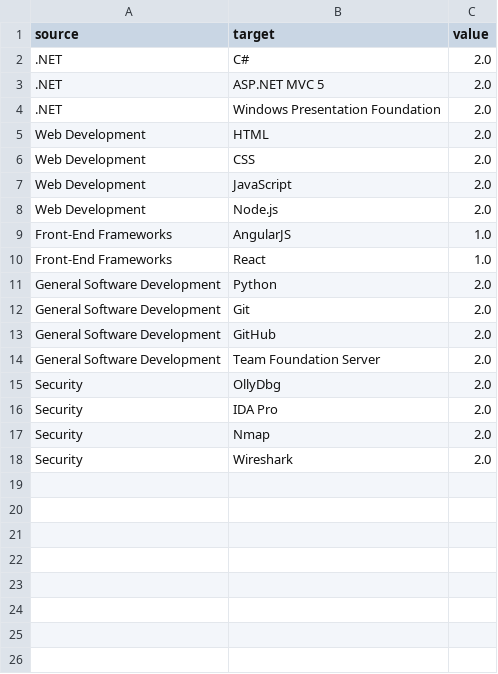
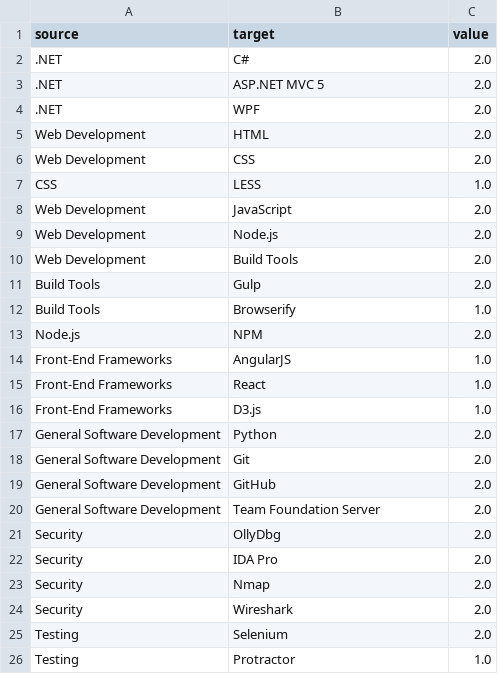
Before and after one commit to Jac21/Jac21.github.io, a CSV file: scripts/mySkills.csv, drawn as a sheet.

```diff
--- a/scripts/mySkills.csv
+++ b/scripts/mySkills.csv
@@ -3,9 +3,15 @@ source,target,value
 .NET,ASP.NET MVC 5,2.0
-.NET,Windows Presentation Foundation,2.0
+.NET,WPF,2.0
 Web Development,HTML,2.0
 Web Development,CSS,2.0
+CSS,LESS,1.0
 Web Development,JavaScript,2.0
 Web Development,Node.js,2.0
+Web Development,Build Tools,2.0
+Build Tools,Gulp,2.0
+Build Tools,Browserify,1.0
+Node.js,NPM,2.0
 Front-End Frameworks,AngularJS,1.0
 Front-End Frameworks,React,1.0
+Front-End Frameworks,D3.js,1.0
 General Software Development,Python,2.0
@@ -18 +24,3 @@ Security,Nmap,2.0
 Security,Wireshark,2.0
+Testing,Selenium,2.0
+Testing,Protractor,1.0
```
Also changed, not shown: 3 other files.
